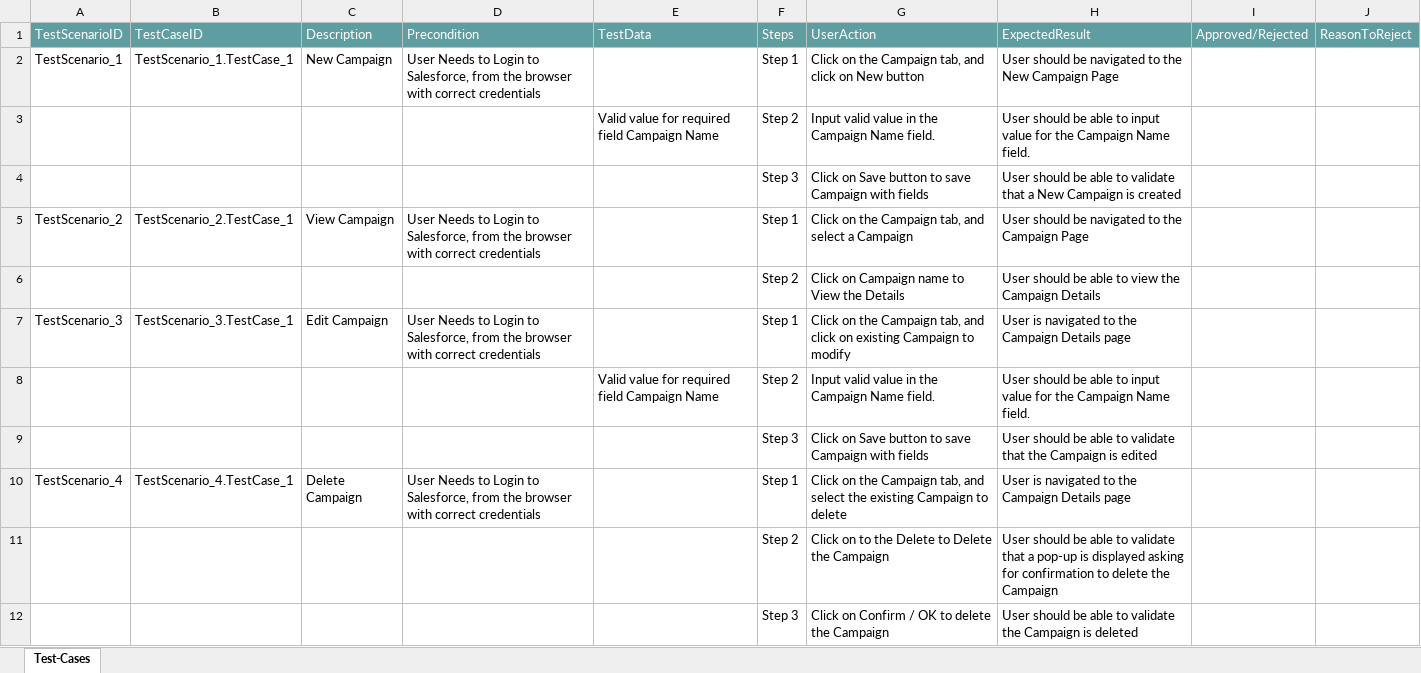
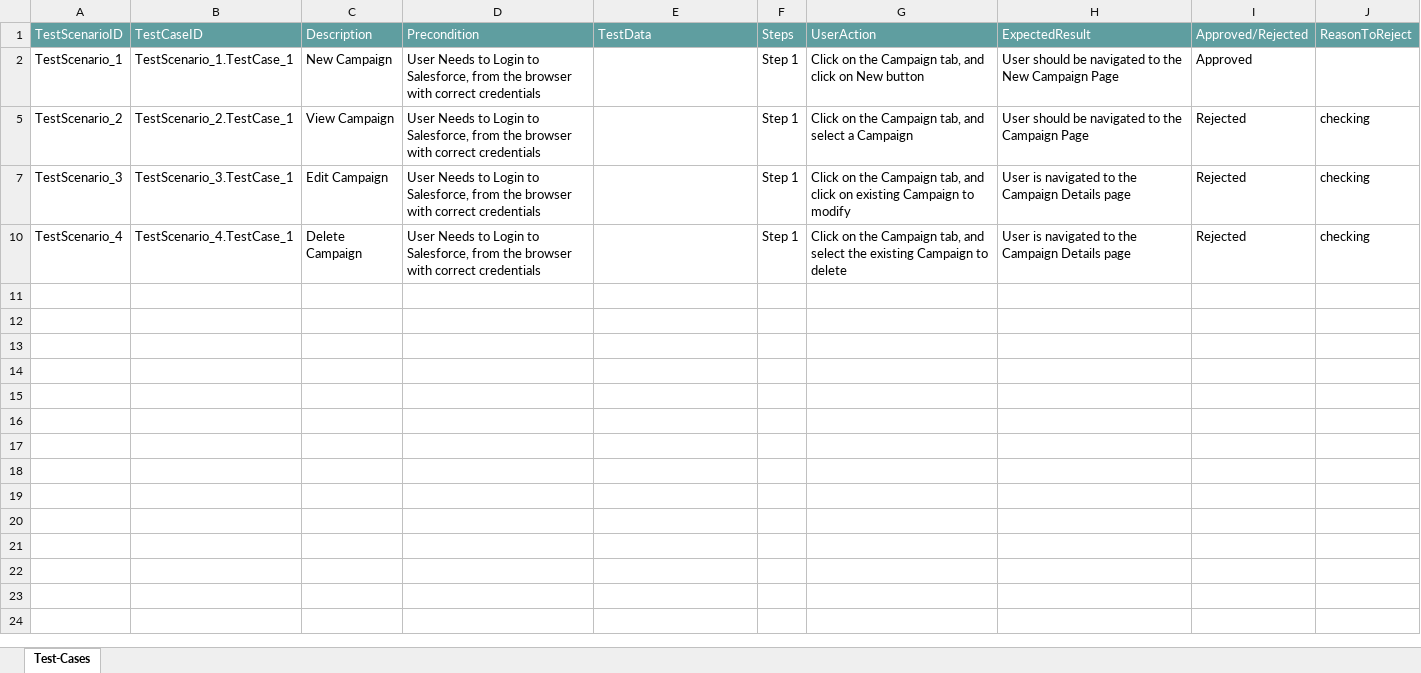
Before and after one commit to ShaikMohamedIrfan/snapsnapsnap, an Excel workbook: campaigntp.xlsx, sheet Test-Cases, drawn as a sheet; values as stored, in another font and other column widths than the file's, no borders; table styles not drawn; the diff names each change by its address in the sheet, - before the commit and + after, or states it on an @@ line.

Commit message:
Add files via upload

```diff
--- a/campaigntp.xlsx (sheet Test-Cases)
+++ b/campaigntp.xlsx (sheet Test-Cases)
-I2: (empty)
+I2: Approved
@@ row 3 hidden:  |  |  |  | Valid value for required field Campaign Name | Step 2 | Input valid value in the Campaign Name field. | User should be able to input value for the Campaign Name field. @@
@@ row 4 hidden:  |  |  |  |  | Step 3 | Click on Save button to save Campaign with fields | User should be able to validate that a New Campaign is created @@
-I5: (empty)
+I5: Rejected
-J5: (empty)
+J5: checking
@@ row 6 hidden:  |  |  |  |  | Step 2 | Click on Campaign name to View the Details | User should be able to view the Campaign Details @@
-I7: (empty)
+I7: Rejected
-J7: (empty)
+J7: checking
@@ row 8 hidden:  |  |  |  | Valid value for required field Campaign Name | Step 2 | Input valid value in the Campaign Name field. | User should be able to input value for the Campaign Name field. @@
@@ row 9 hidden:  |  |  |  |  | Step 3 | Click on Save button to save Campaign with fields | User should be able to validate that the Campaign is edited @@
-I10: (empty)
+I10: Rejected
-J10: (empty)
+J10: checking
@@ row 11 hidden:  |  |  |  |  | Step 2 | Click on to the Delete to Delete the Campaign | User should be able to validate that a pop-up is displayed asking for confirmation to delete the Campaign @@
@@ row 12 hidden:  |  |  |  |  | Step 3 | Click on Confirm / OK to delete the Campaign | User should be able to validate the Campaign is deleted @@
```
